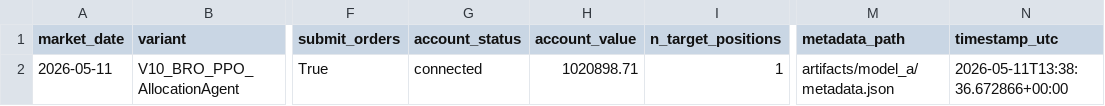
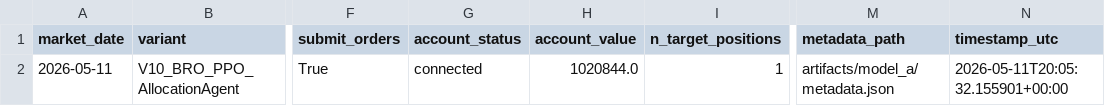
Before and after one commit to FinTechEntrepreneurldz/Base_Model_BR_PPO, a CSV file: logs/model_a/decisions/latest_decision.csv, drawn as a sheet; only a part is shown, gaps mark what is left out; the diff names each change by its address in the sheet, - before the commit and + after, or states it on an @@ line.

```diff
--- a/logs/model_a/decisions/latest_decision.csv
+++ b/logs/model_a/decisions/latest_decision.csv
-H2 (account_value): 1020898.71
+H2 (account_value): 1020844.0
-N2 (timestamp_utc): 2026-05-11T13:38:36.672866+00:00
+N2 (timestamp_utc): 2026-05-11T20:05:32.155901+00:00
```
Also changed, not shown: logs/model_a/decisions/decisions.csv, logs/model_a/health/signal_history.csv, 6 other files.
